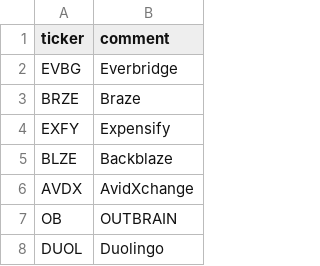
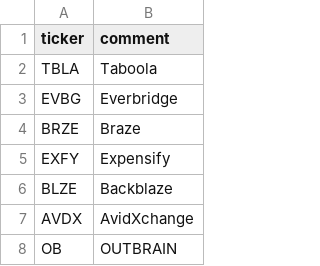
Before and after one commit to bsuvorov/tickers, a CSV file: saas.csv, drawn as a sheet; only a part is shown; the shorter side is filled out with more unchanged rows; the diff names each change by its address in the sheet, - before the commit and + after, or states it on an @@ line.

Commit message:
Add taboola

```diff
--- a/saas.csv
+++ b/saas.csv
+row 2: TBLA | Taboola
```
